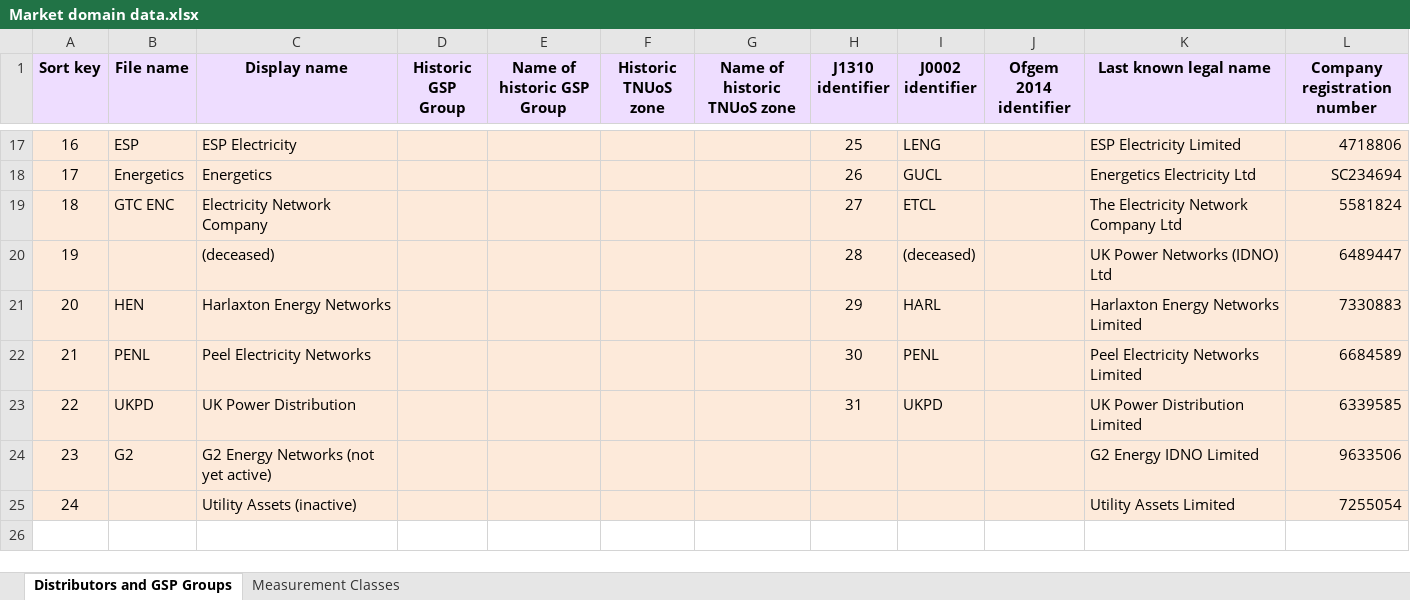
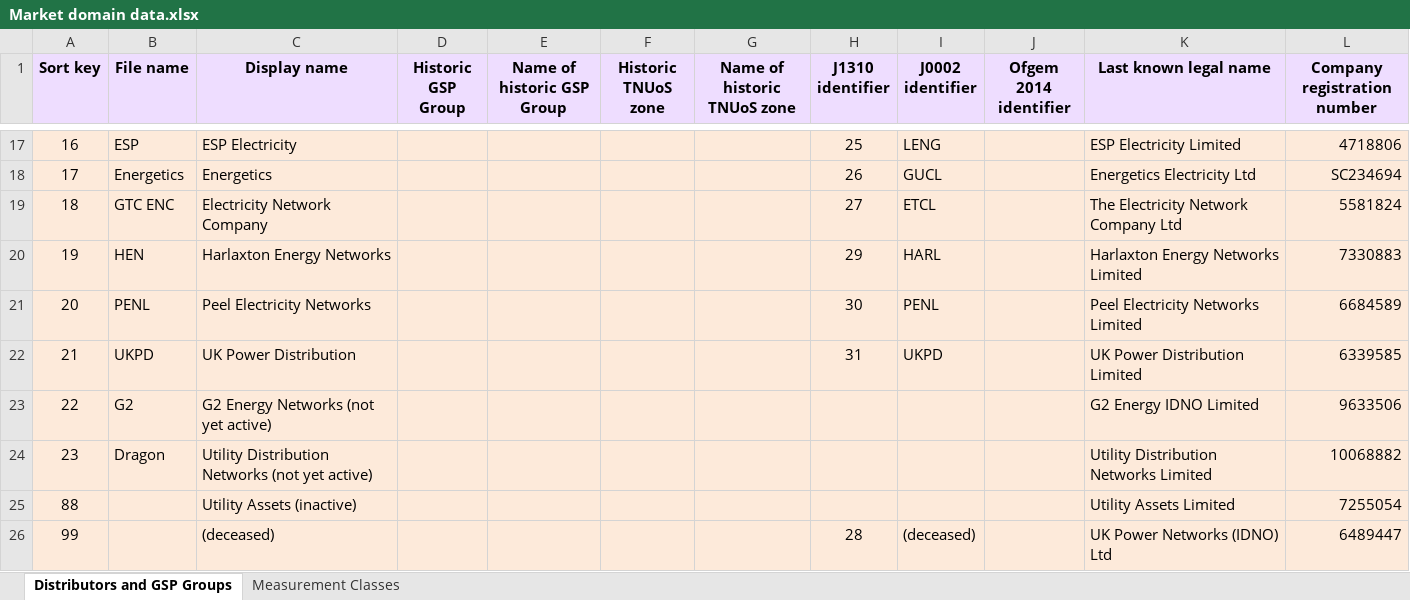
Before and after one commit to f20/power-models, an Excel workbook: models/Market domain data.xlsx, sheet Distributors and GSP Groups, drawn as a sheet; only a part is shown, gaps mark what is left out; values as stored, in another font and other column widths than the file's, no borders; removed rows and columns are numbered as before the commit, all else as after; the diff names each change by its address in the sheet, - before the commit and + after, or states it on an @@ line.

Commit message:
Market domain data update.

```diff
--- a/models/Market domain data.xlsx (sheet Distributors and GSP Groups)
+++ b/models/Market domain data.xlsx (sheet Distributors and GSP Groups)
-row 20: 19 |  | (deceased) |  |  |  |  | 28 | (deceased) |  | UK Power Networks (IDNO) Ltd | 6489447
-A20 (Sort key): 20
+A20 (Sort key): 19
-A21 (Sort key): 21
+A21 (Sort key): 20
-A22 (Sort key): 22
+A22 (Sort key): 21
-A23 (Sort key): 23
+A23 (Sort key): 22
+row 24: 23 | Dragon | Utility Distribution Networks (not yet active) |  |  |  |  |  |  |  | Utility Distribution Networks Limited | 10068882
-A25 (Sort key): 24
+A25 (Sort key): 88
+row 26: 99 |  | (deceased) |  |  |  |  | 28 | (deceased) |  | UK Power Networks (IDNO) Ltd | 6489447
```
